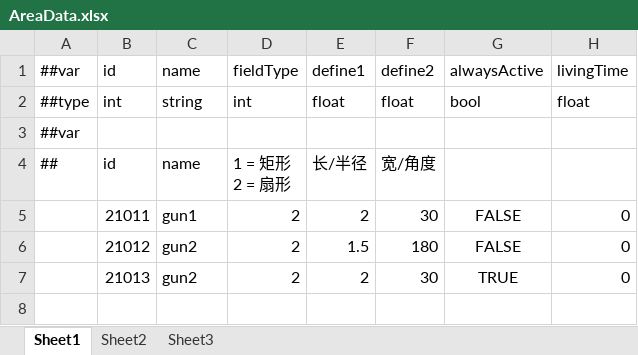
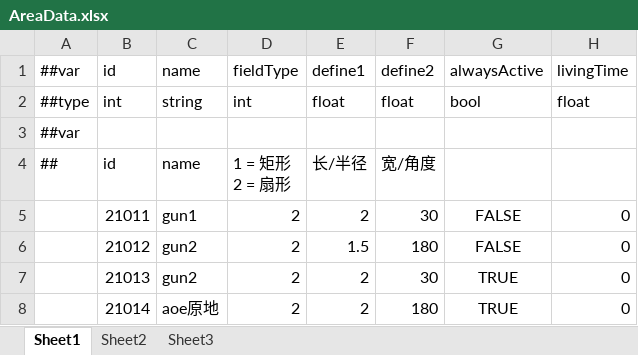
Before and after one commit to gearoruni/minigame, an Excel workbook: Configs/Datas/AreaData.xlsx, sheet Sheet1, drawn as a sheet; values as stored, in another font and other column widths than the file's, no borders; the diff names each change by its address in the sheet, - before the commit and + after, or states it on an @@ line.

```diff
--- a/Configs/Datas/AreaData.xlsx (sheet Sheet1)
+++ b/Configs/Datas/AreaData.xlsx (sheet Sheet1)
+row 8:  | 21014 | aoe原地 | 2 | 2 | 180 | TRUE | 0
```
Also changed, not shown: Configs/Datas/AnimationData.xlsx, Configs/Datas/CharacterComponentData.xlsx, 16 other files.
